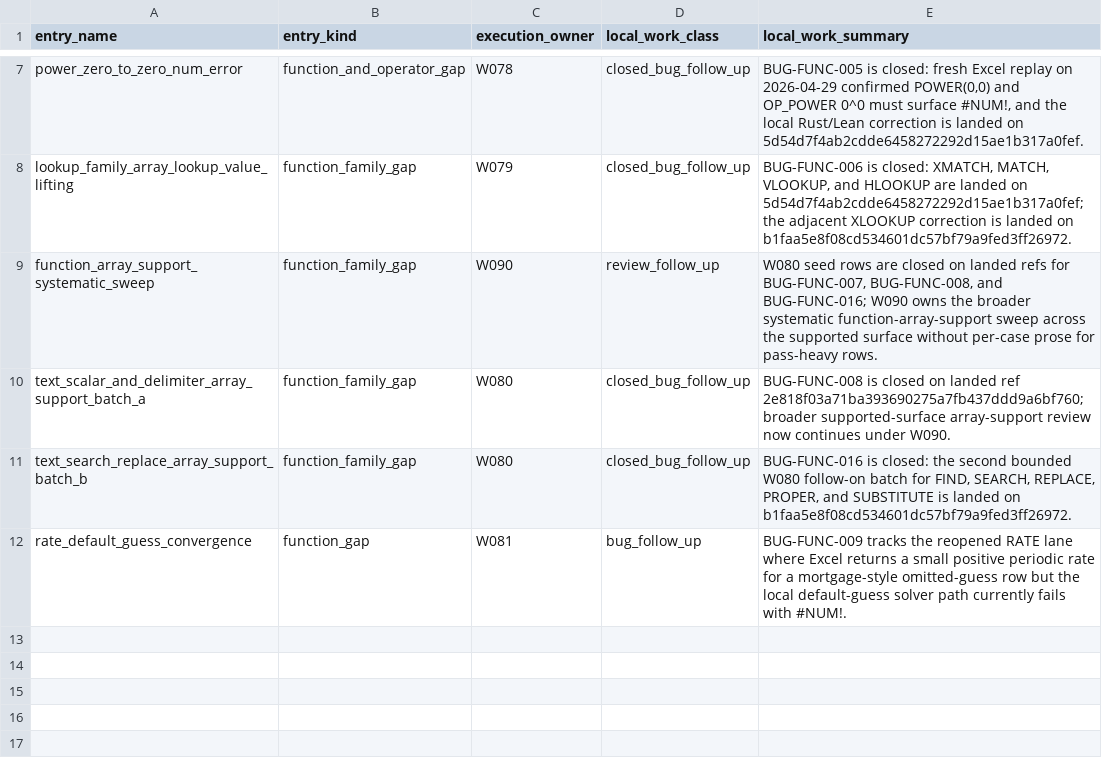
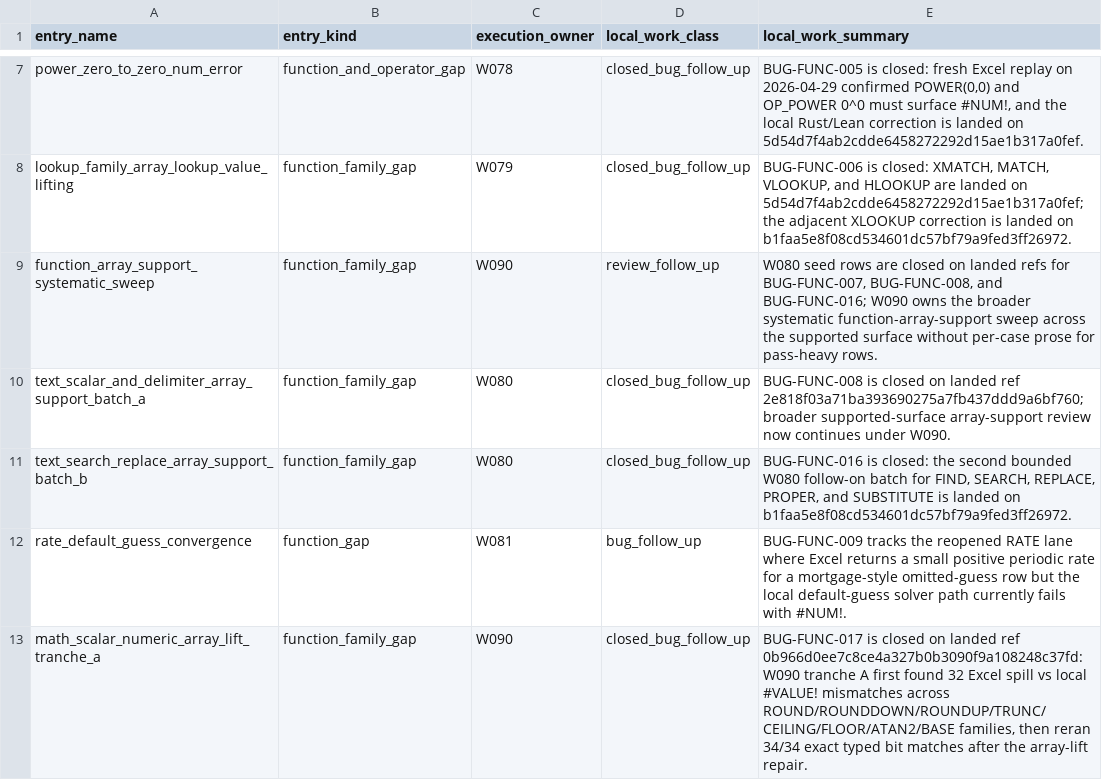
Before and after one commit to DnaCalc/OxFunc, a CSV file: docs/function-lane/W51_INTERESTING_POST_FREEZE_LOCAL_WORK.csv, drawn as a sheet; only a part is shown, gaps mark what is left out.

```diff
--- a/docs/function-lane/W51_INTERESTING_POST_FREEZE_LOCAL_WORK.csv
+++ b/docs/function-lane/W51_INTERESTING_POST_FREEZE_LOCAL_WORK.csv
@@ -12 +12,2 @@
 "rate_default_guess_convergence","function_gap","W081","bug_follow_up","BUG-FUNC-009 tracks the reopened RATE lane where Excel returns a small positive periodic rate for a mortgage-style omitted-guess row but the local default-guess solver path currently fails with #NUM!."
+"math_scalar_numeric_array_lift_tranche_a","function_family_gap","W090","closed_bug_follow_up","BUG-FUNC-017 is closed on landed ref 0b966d0ee7c8ce4a327b0b3090f9a108248c37fd: W090 tranche A first found 32 Excel spill vs local #VALUE! mismatches across ROUND/ROUNDDOWN/ROUNDUP/TRUNC/CEILING/FLOOR/ATAN2/BASE families, then reran 34/34 exact typed bit matches after the array-lift repair."
```
Also changed, not shown: docs/bugs/BUG_STREAM_REGISTER.csv, 5 other files.
